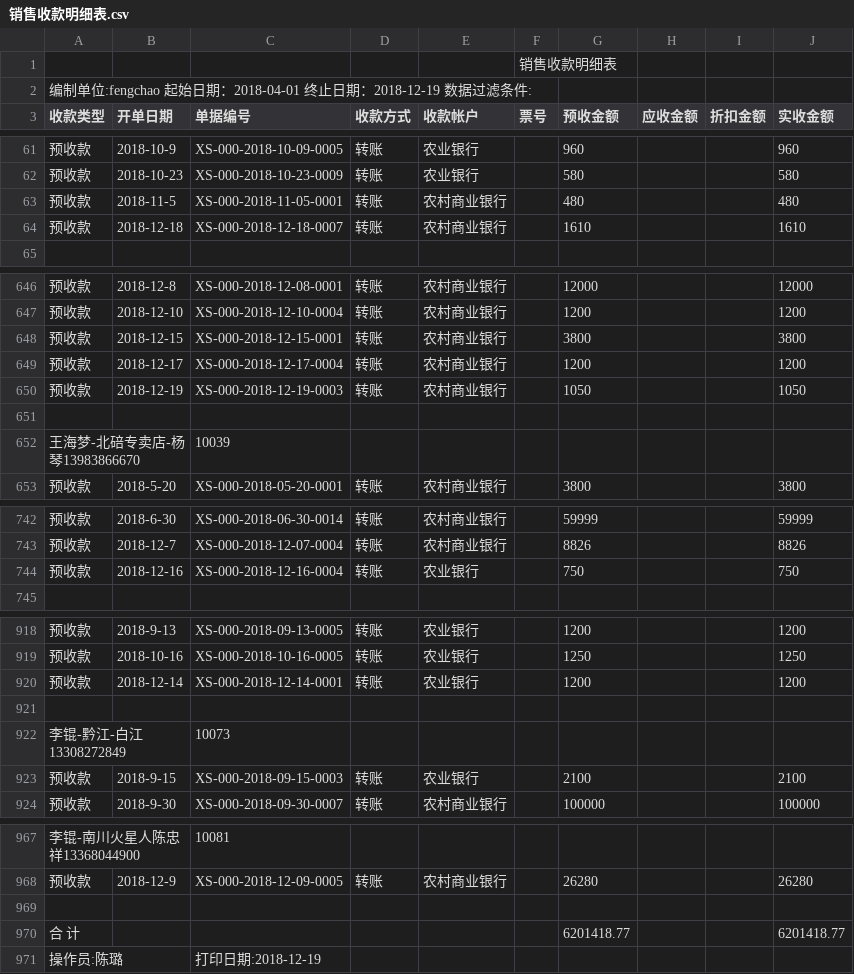
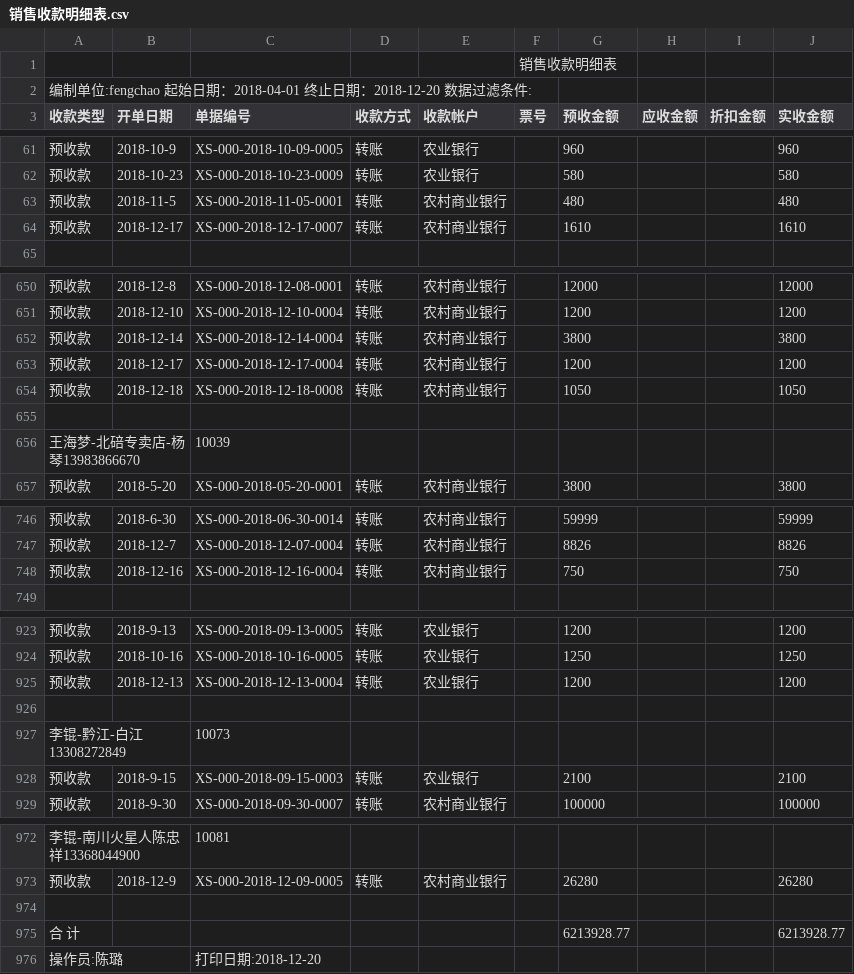
Before and after one commit to wb88517/Feng-chao, a CSV file: 销售收款明细表.csv, drawn as a sheet; only a part is shown, gaps mark what is left out; the diff covers the shown part only.

```diff
--- a/销售收款明细表.csv
+++ b/销售收款明细表.csv
@@ -1,3 +1,3 @@
 ,,,,,销售收款明细表,,,,
-编制单位:fengchao   起始日期：2018-04-01 终止日期：2018-12-19   数据过滤条件:        ,,,,,,,,,
+编制单位:fengchao   起始日期：2018-04-01 终止日期：2018-12-20   数据过滤条件:        ,,,,,,,,,
 收款类型,开单日期,单据编号,收款方式,收款帐户,票号,预收金额,应收金额,折扣金额,实收金额
@@ -63,3 +63,3 @@
 预收款,2018-11-5,XS-000-2018-11-05-0001,转账,农村商业银行,,480, , ,480
-预收款,2018-12-18,XS-000-2018-12-18-0007,转账,农村商业银行,,1610, , ,1610
+预收款,2018-12-17,XS-000-2018-12-17-0007,转账,农村商业银行,,1610, , ,1610
 ,,,,,,,,,
@@ -647,5 +651,5 @@
 预收款,2018-12-10,XS-000-2018-12-10-0004,转账,农村商业银行,,1200, , ,1200
-预收款,2018-12-15,XS-000-2018-12-15-0001,转账,农村商业银行,,3800, , ,3800
+预收款,2018-12-14,XS-000-2018-12-14-0004,转账,农村商业银行,,3800, , ,3800
 预收款,2018-12-17,XS-000-2018-12-17-0004,转账,农村商业银行,,1200, , ,1200
-预收款,2018-12-19,XS-000-2018-12-19-0003,转账,农村商业银行,,1050, , ,1050
+预收款,2018-12-18,XS-000-2018-12-18-0008,转账,农村商业银行,,1050, , ,1050
 ,,,,,,,,,
@@ -743,3 +747,3 @@
 预收款,2018-12-7,XS-000-2018-12-07-0004,转账,农村商业银行,,8826, , ,8826
-预收款,2018-12-16,XS-000-2018-12-16-0004,转账,农业银行,,750, , ,750
+预收款,2018-12-16,XS-000-2018-12-16-0004,转账,农村商业银行,,750, , ,750
 ,,,,,,,,,
@@ -919,3 +924,3 @@
 预收款,2018-10-16,XS-000-2018-10-16-0005,转账,农业银行,,1250, , ,1250
-预收款,2018-12-14,XS-000-2018-12-14-0001,转账,农业银行,,1200, , ,1200
+预收款,2018-12-13,XS-000-2018-12-13-0004,转账,农业银行,,1200, , ,1200
 ,,,,,,,,,
@@ -969,3 +974,3 @@
 ,,,,,,,,,
-合 计,,,,,,6201418.77, , ,6201418.77
-操作员:陈璐,,打印日期:2018-12-19,,,,,,,
+合 计,,,,,,6213928.77, , ,6213928.77
+操作员:陈璐,,打印日期:2018-12-20,,,,,,,
```
Also changed, not shown: 5 added rows and 5 edited cells elsewhere in this file.
